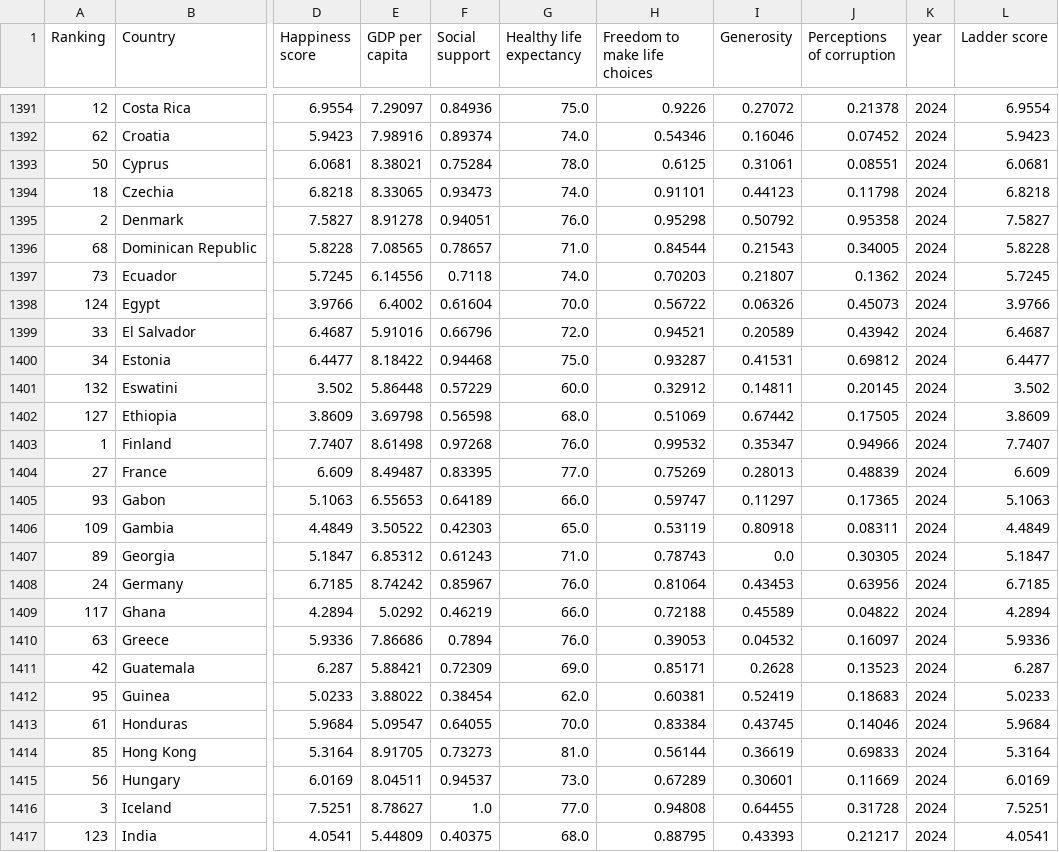
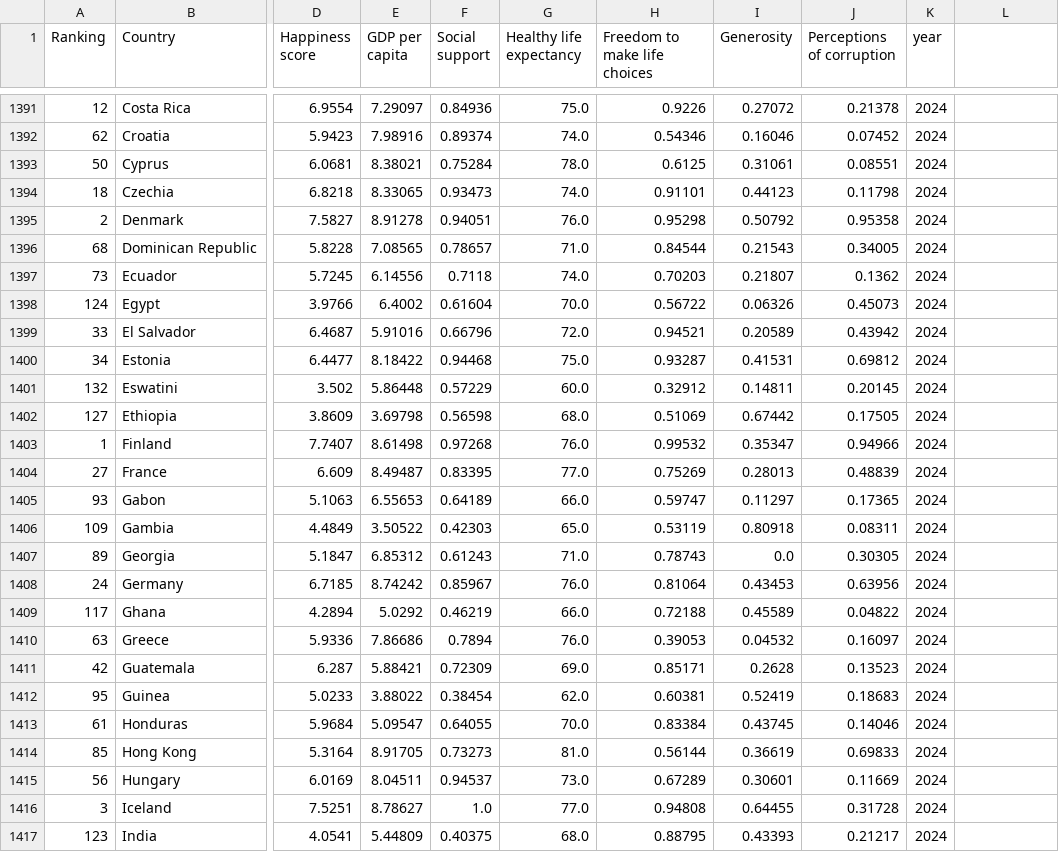
Before and after one commit to JarirTech/python200-homework2, a CSV file: assignments_01/outputs/merged_happiness.csv, drawn as a sheet; only a part is shown, gaps mark what is left out; the diff covers the shown part only; the diff names each change by its address in the sheet, - before the commit and + after, or states it on an @@ line.

```diff
--- a/assignments_01/outputs/merged_happiness.csv
+++ b/assignments_01/outputs/merged_happiness.csv
-L1: Ladder score
+L1: (empty)
-L1391: 6.9554
+L1391: (empty)
-L1392: 5.9423
+L1392: (empty)
-L1393: 6.0681
+L1393: (empty)
-L1394: 6.8218
+L1394: (empty)
-L1395: 7.5827
+L1395: (empty)
-L1396: 5.8228
+L1396: (empty)
-L1397: 5.7245
+L1397: (empty)
-L1398: 3.9766
+L1398: (empty)
-L1399: 6.4687
+L1399: (empty)
-L1400: 6.4477
+L1400: (empty)
-L1401: 3.502
+L1401: (empty)
-L1402: 3.8609
+L1402: (empty)
-L1403: 7.7407
+L1403: (empty)
-L1404: 6.609
+L1404: (empty)
-L1405: 5.1063
+L1405: (empty)
-L1406: 4.4849
+L1406: (empty)
-L1407: 5.1847
+L1407: (empty)
-L1408: 6.7185
+L1408: (empty)
-L1409: 4.2894
+L1409: (empty)
-L1410: 5.9336
+L1410: (empty)
-L1411: 6.287
+L1411: (empty)
-L1412: 5.0233
+L1412: (empty)
-L1413: 5.9684
+L1413: (empty)
-L1414: 5.3164
+L1414: (empty)
-L1415: 6.0169
+L1415: (empty)
-L1416: 7.5251
+L1416: (empty)
-L1417: 4.0541
+L1417: (empty)
```
Also changed, not shown: 113 edited cells elsewhere in this file, 5 other files.
